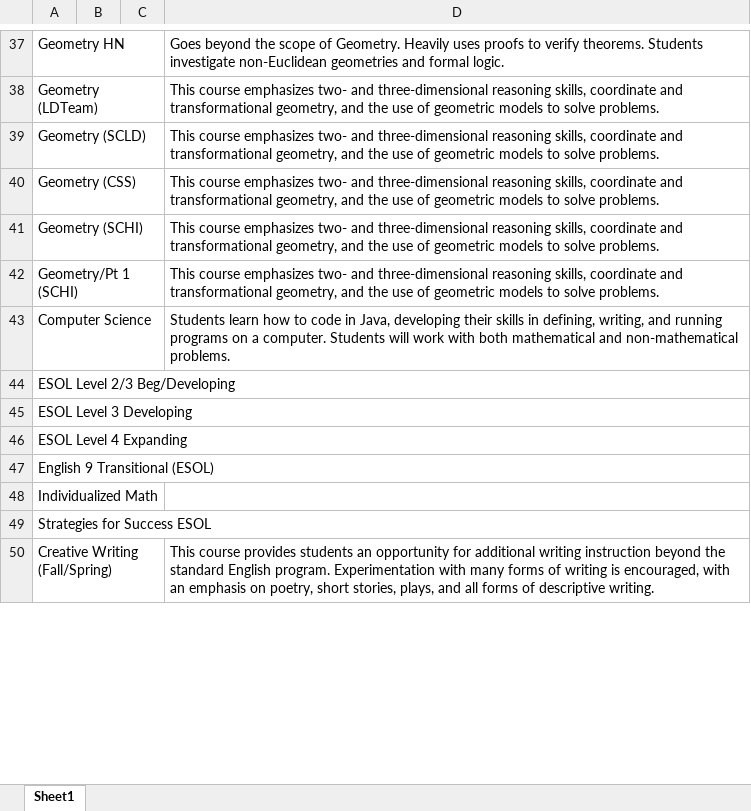
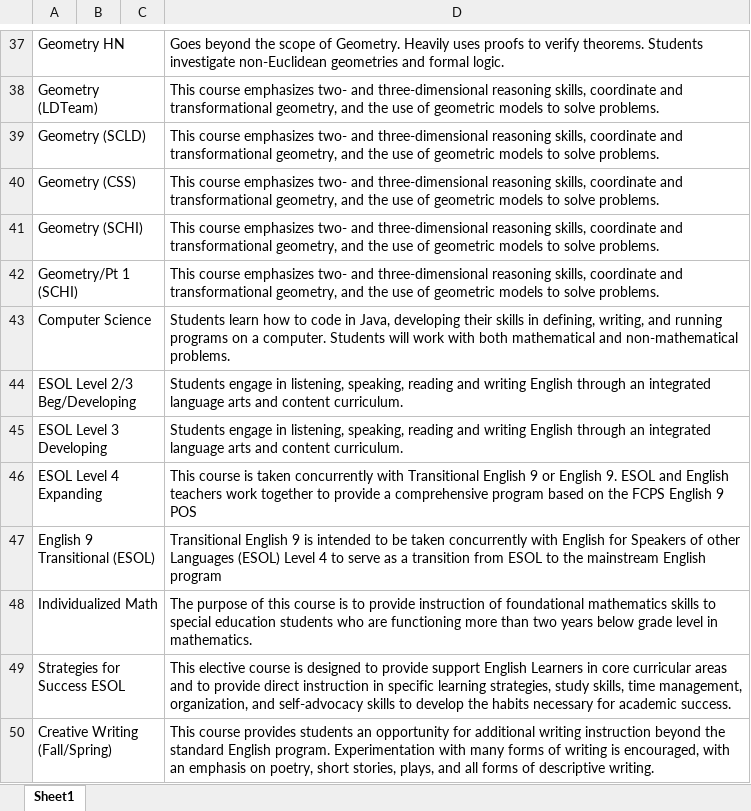
Before and after one commit to sol0wingpixy/Poole-Shedoole, an Excel workbook: Course Description Sample Sheet.xlsx, sheet Sheet1, drawn as a sheet; only a part is shown, gaps mark what is left out; values as stored, in another font and other column widths than the file's, no borders; the diff covers the shown part only; the diff names each change by its address in the sheet, - before the commit and + after, or states it on an @@ line.

Commit message:
Course Descriptions Finalized
done

```diff
--- a/Course Description Sample Sheet.xlsx (sheet Sheet1)
+++ b/Course Description Sample Sheet.xlsx (sheet Sheet1)
-D44:D45: (empty)
+D44:D45: Students engage in listening, speaking, reading and writing English through an integrated language arts and content curriculum.
-D46: (empty)
+D46: This course is taken concurrently with Transitional English 9 or English 9. ESOL and English teachers work together to provide a comprehensive program based on the FCPS English 9 POS
-D47: (empty)
+D47: Transitional English 9 is intended to be taken concurrently with English for Speakers of other Languages (ESOL) Level 4 to serve as a transition from ESOL to the mainstream English program
-D48: (empty)
+D48: The purpose of this course is to provide instruction of foundational mathematics skills to special education students who are functioning more than two years below grade level in mathematics.
-D49: (empty)
+D49: This elective course is designed to provide support English Learners in core curricular areas and to provide direct instruction in specific learning strategies, study skills, time management, organization, and self-advocacy skills to develop the habits necessary for academic success.
```
Also changed, not shown: 19 edited cells elsewhere in this sheet.
